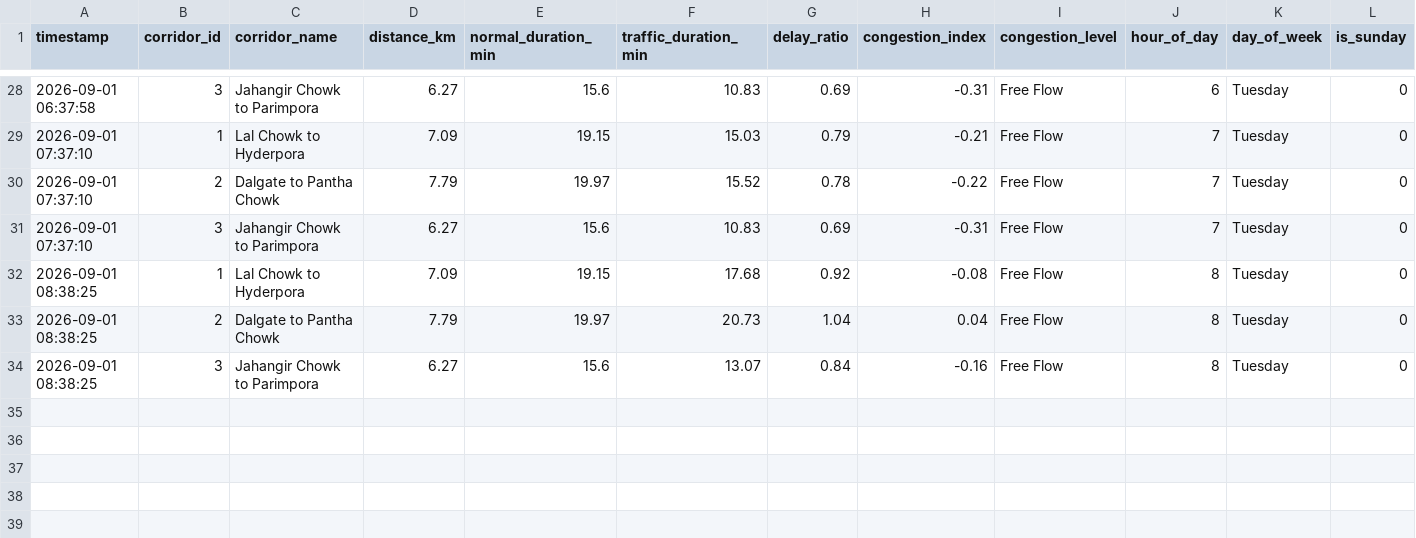
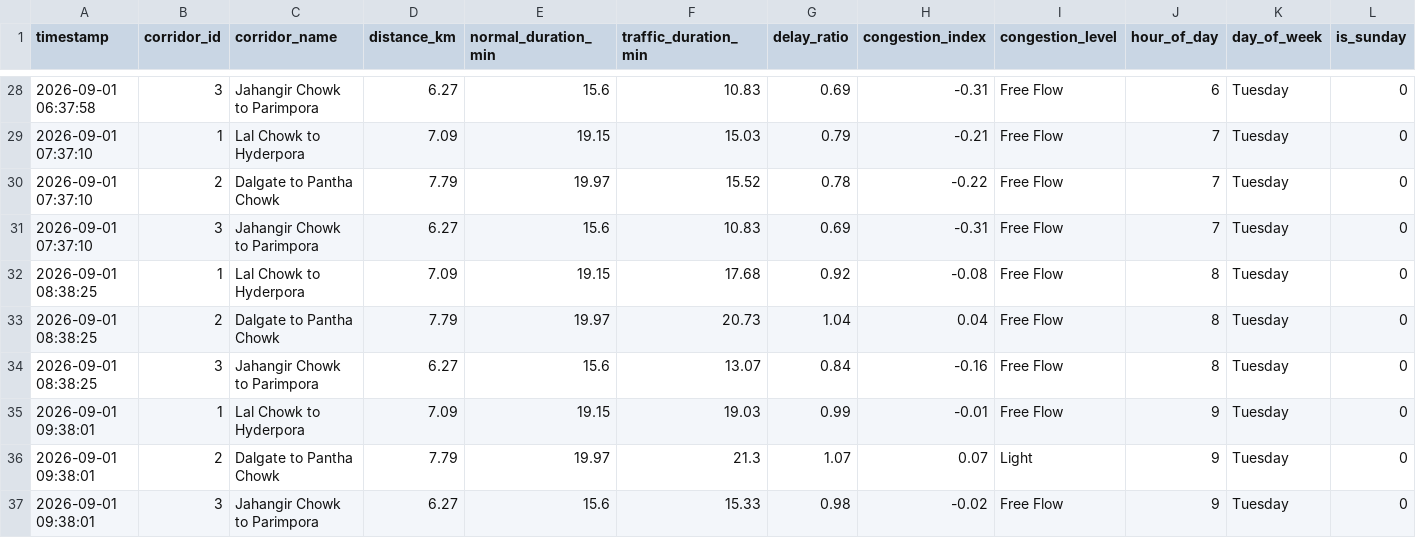
Before and after one commit to tanzeelhafiz001/srinagar-traffic-model, a CSV file: traffic_data.csv, drawn as a sheet; only a part is shown, gaps mark what is left out; rows hold the shown columns only; the diff names each change by its address in the sheet, - before the commit and + after, or states it on an @@ line.

```diff
--- a/traffic_data.csv
+++ b/traffic_data.csv
+row 35: 2026-09-01 09:38:01 | 1 | Lal Chowk to Hyderpora | 7.09 | 19.15 | 19.03 | 0.99 | -0.01 | Free Flow | 9 | Tuesday | 0
+row 36: 2026-09-01 09:38:01 | 2 | Dalgate to Pantha Chowk | 7.79 | 19.97 | 21.3 | 1.07 | 0.07 | Light | 9 | Tuesday | 0
+row 37: 2026-09-01 09:38:01 | 3 | Jahangir Chowk to Parimpora | 6.27 | 15.6 | 15.33 | 0.98 | -0.02 | Free Flow | 9 | Tuesday | 0
```
